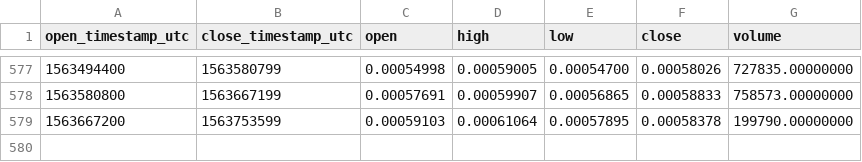
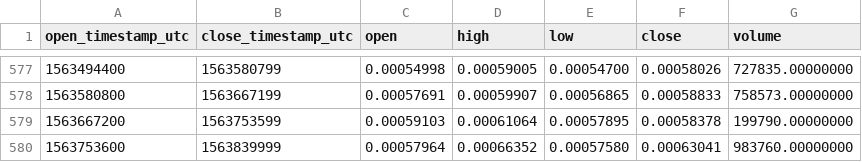
Before and after one commit to cryptobigbro/binance-ELFETH, a CSV file: binance-ELFETH-1d.csv, drawn as a sheet; only a part is shown, gaps mark what is left out.

Commit message:
Update OHLCV data.

```diff
--- a/binance-ELFETH-1d.csv
+++ b/binance-ELFETH-1d.csv
@@ -579 +579,2 @@ open_timestamp_utc,close_timestamp_utc,open,high,low,close,volume
 1563667200,1563753599,0.00059103,0.00061064,0.00057895,0.00058378,199790.00000000
+1563753600,1563839999,0.00057964,0.00066352,0.00057580,0.00063041,983760.00000000
```
Also changed, not shown: 1 other file.
